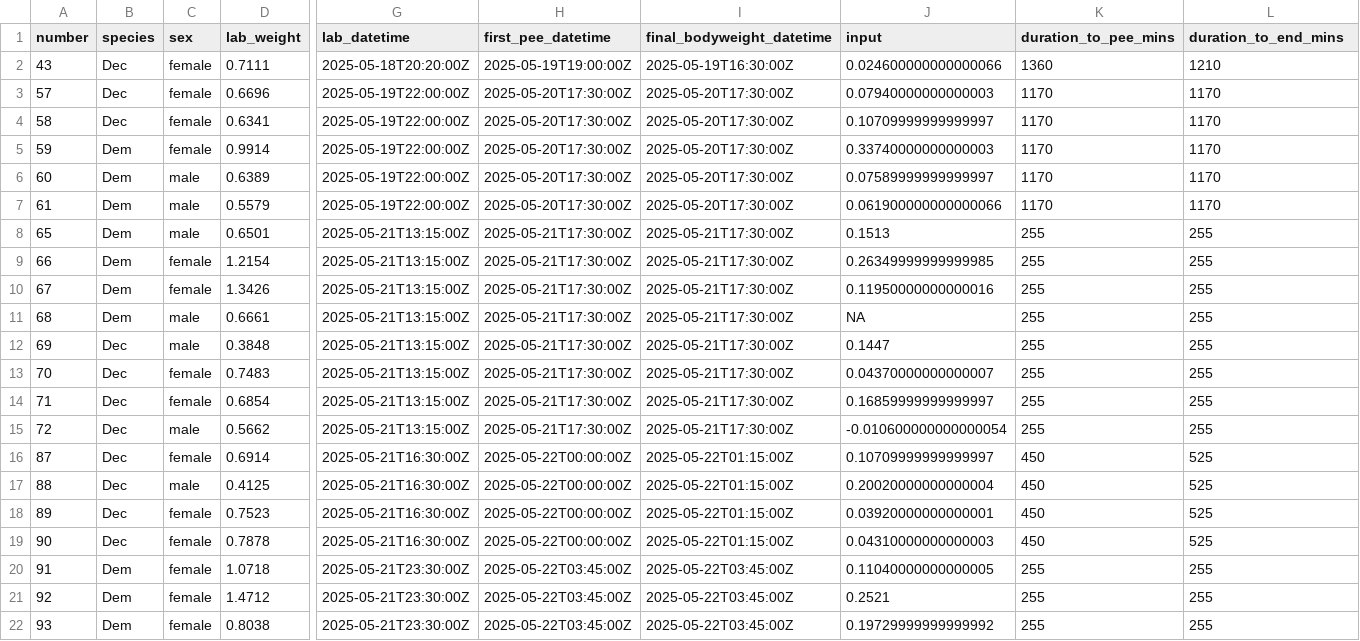
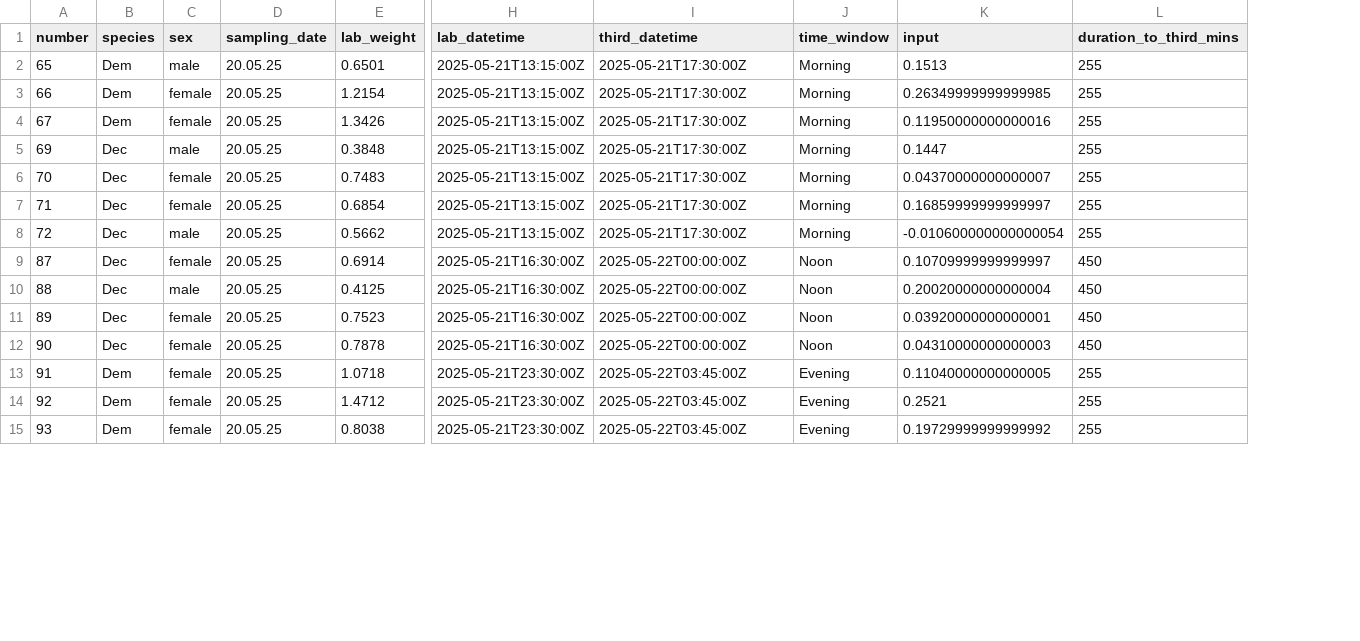
Before and after one commit to thesaw22/Magicicada_pub, a CSV file: data/final_cicten.csv, drawn as a sheet; only a part is shown, gaps mark what is left out; removed rows and columns are numbered as before the commit, all else as after; rows hold the shown columns only; the diff names each change by its address in the sheet, - before the commit and + after, or states it on an @@ line.

```diff
--- a/data/final_cicten.csv
+++ b/data/final_cicten.csv
+column D (sampling_date), rows 2-15: all 20.05.25
-column H (first_pee_datetime), rows 8-10: all 2025-05-21T17:30:00Z; rows 12-22: 2025-05-21T17:30:00Z | 2025-05-21T17:30:00Z | 2025-05-21T17:30:00Z | 2025-05-21T17:30:00Z | 2025-05-22T00:00:00Z | 2025-05-22T00:00:00Z | 2025-05-22T00:00:00Z | 2025-05-22T00:00:00Z | 2025-05-22T03:45:00Z | 2025-05-22T03:45:00Z | 2025-05-22T03:45:00Z
+column J (time_window), rows 2-15: Morning | Morning | Morning | Morning | Morning | Morning | Morning | Noon | Noon | Noon | Noon | Evening | Evening | Evening
-column K (duration_to_pee_mins), rows 8-10: all 255; rows 12-22: 255 | 255 | 255 | 255 | 450 | 450 | 450 | 450 | 255 | 255 | 255
-I1: final_bodyweight_datetime
+I1: third_datetime
-L1: duration_to_end_mins
+L1: duration_to_third_mins
-row 2: 43 | Dec | female | 0.7111 | 2025-05-18T20:20:00Z | 2025-05-19T19:00:00Z | 2025-05-19T16:30:00Z | 0.024600000000000066 | 1360 | 1210
-row 3: 57 | Dec | female | 0.6696 | 2025-05-19T22:00:00Z | 2025-05-20T17:30:00Z | 2025-05-20T17:30:00Z | 0.07940000000000003 | 1170 | 1170
-row 4: 58 | Dec | female | 0.6341 | 2025-05-19T22:00:00Z | 2025-05-20T17:30:00Z | 2025-05-20T17:30:00Z | 0.10709999999999997 | 1170 | 1170
-row 5: 59 | Dem | female | 0.9914 | 2025-05-19T22:00:00Z | 2025-05-20T17:30:00Z | 2025-05-20T17:30:00Z | 0.33740000000000003 | 1170 | 1170
-row 6: 60 | Dem | male | 0.6389 | 2025-05-19T22:00:00Z | 2025-05-20T17:30:00Z | 2025-05-20T17:30:00Z | 0.07589999999999997 | 1170 | 1170
-row 7: 61 | Dem | male | 0.5579 | 2025-05-19T22:00:00Z | 2025-05-20T17:30:00Z | 2025-05-20T17:30:00Z | 0.061900000000000066 | 1170 | 1170
-row 11: 68 | Dem | male | 0.6661 | 2025-05-21T13:15:00Z | 2025-05-21T17:30:00Z | 2025-05-21T17:30:00Z | NA | 255 | 255
-I9:I12 (third_datetime): 2025-05-22T01:15:00Z
+I9:I12 (third_datetime): 2025-05-22T00:00:00Z
-L9:L12 (duration_to_third_mins): 525
+L9:L12 (duration_to_third_mins): 450
```
Also changed, not shown: data/cicten_tidy.csv, 8 other files.
